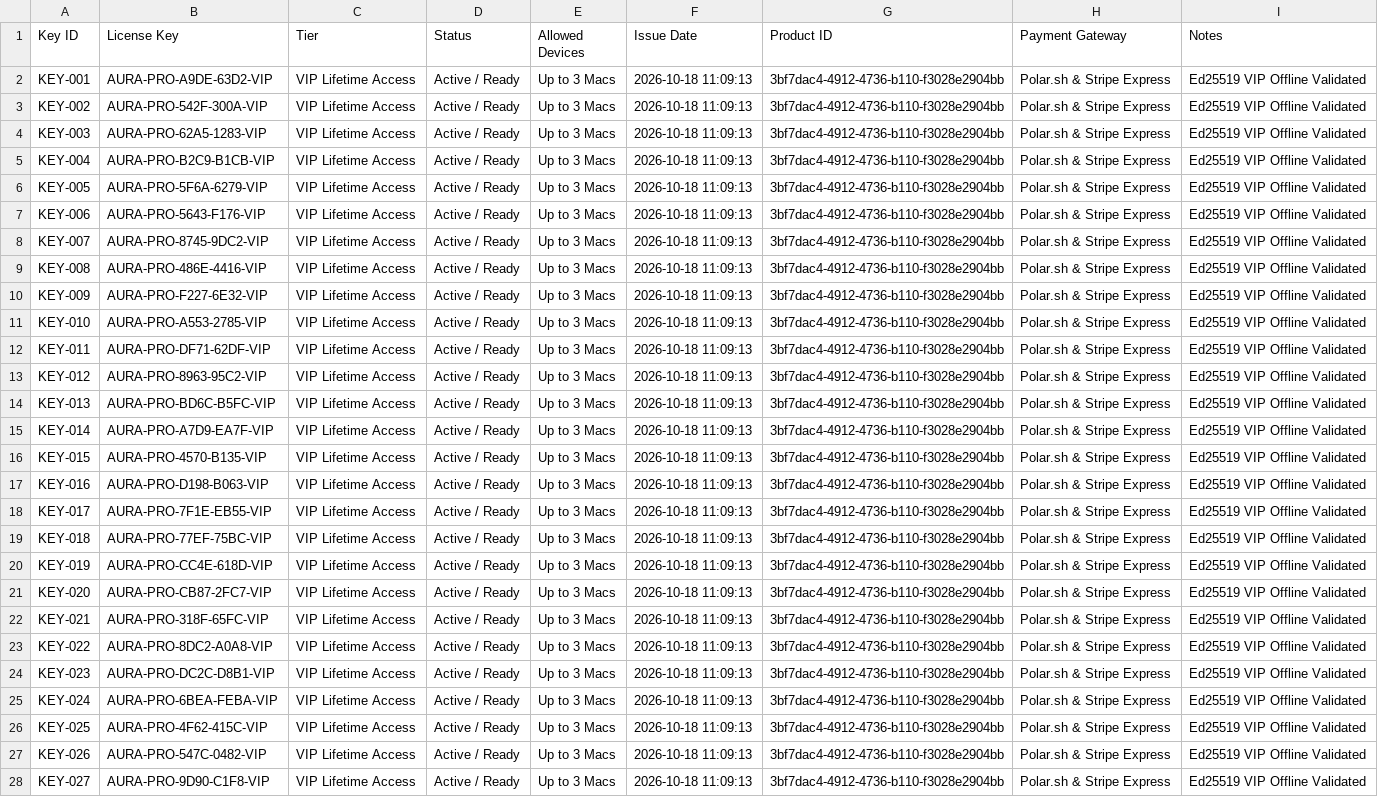
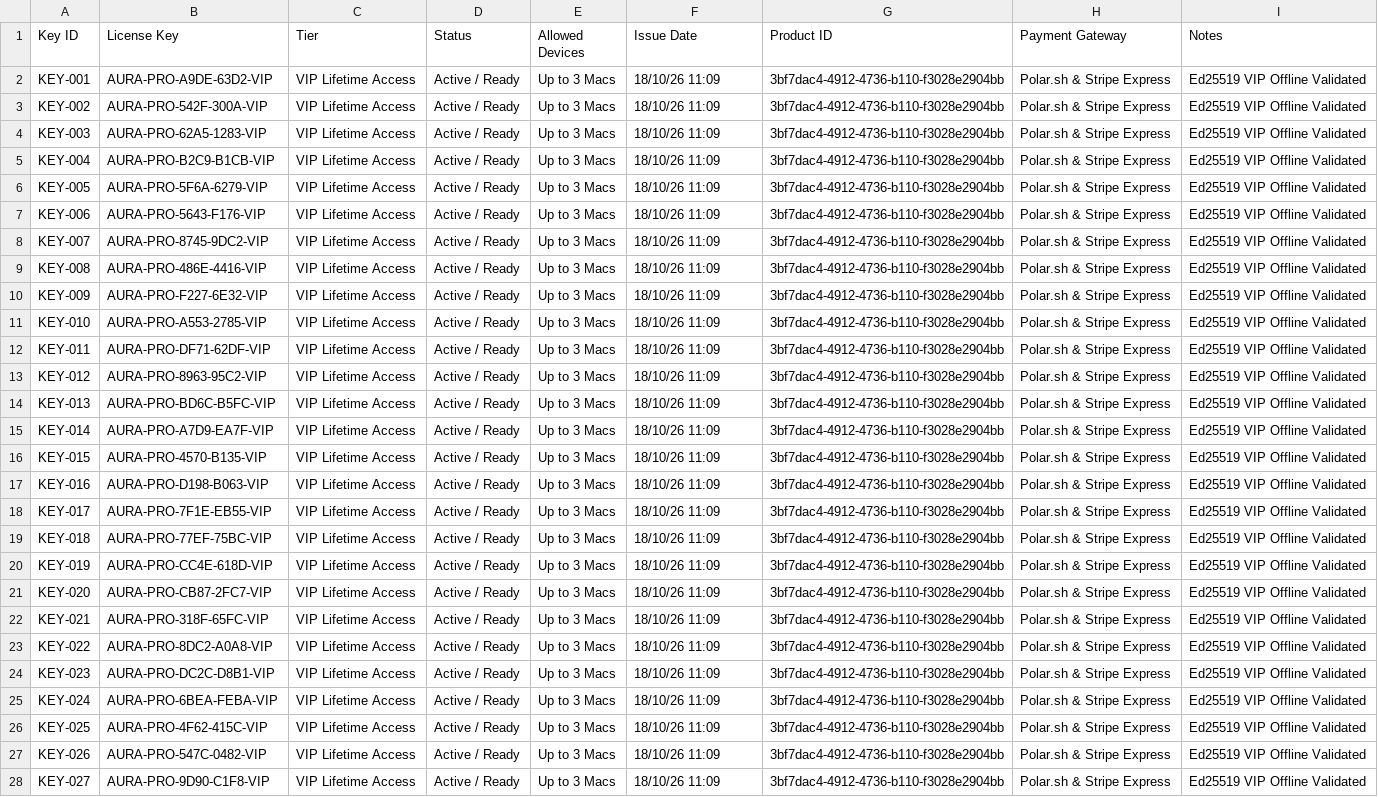
Before and after one commit to dkpsagi/auranotch, a CSV file: AuraNotch_License_Keys.csv, drawn as a sheet; only a part is shown; the diff covers the shown part only; the diff names each change by its address in the sheet, - before the commit and + after, or states it on an @@ line.

```diff
--- a/AuraNotch_License_Keys.csv
+++ b/AuraNotch_License_Keys.csv
-F2:F28 (Issue Date): 2026-10-18 11:09:13
+F2:F28 (Issue Date): 18/10/26 11:09
```
Also changed, not shown: 73 edited cells elsewhere in this file, web/AuraNotch_License_Keys.csv, 7 other files.
